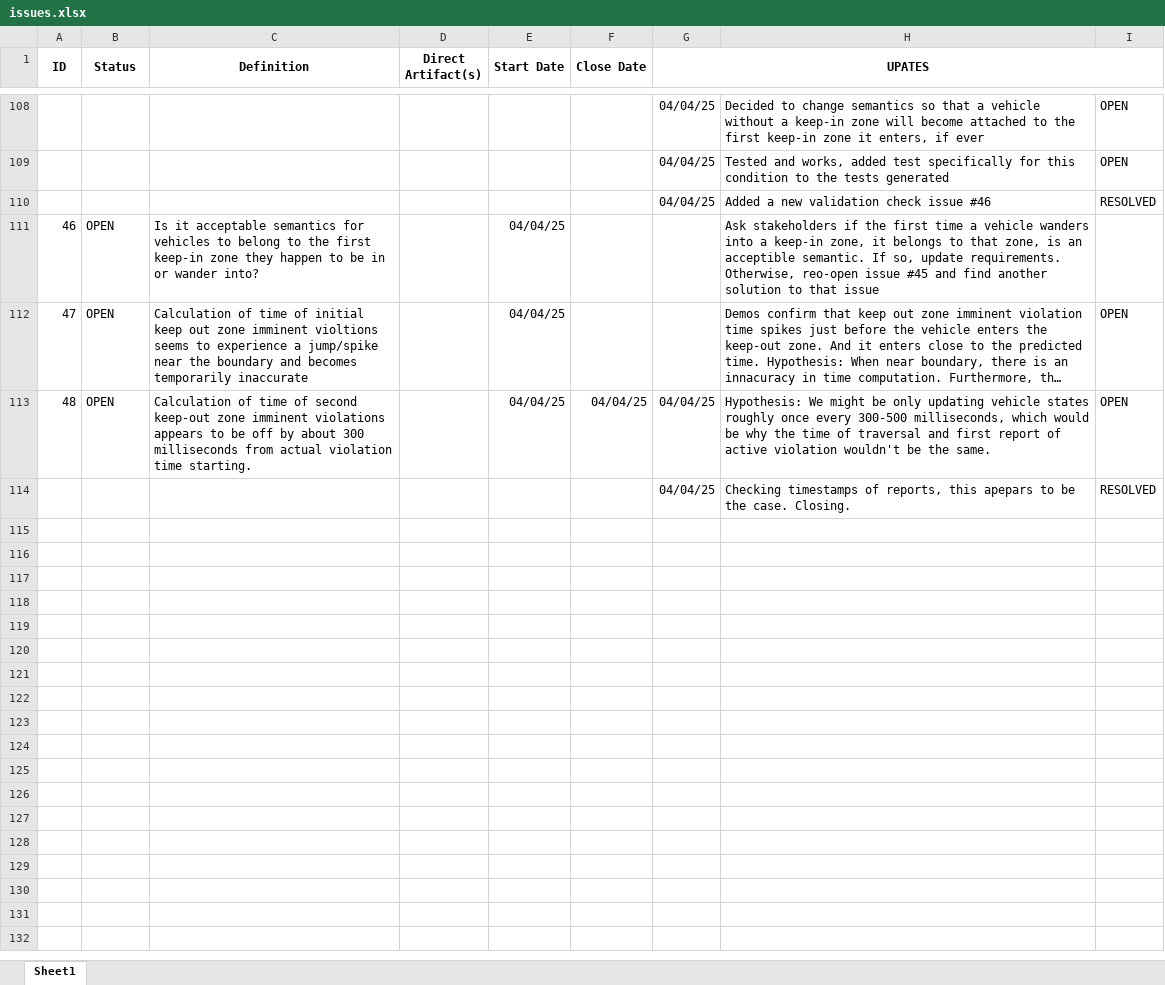
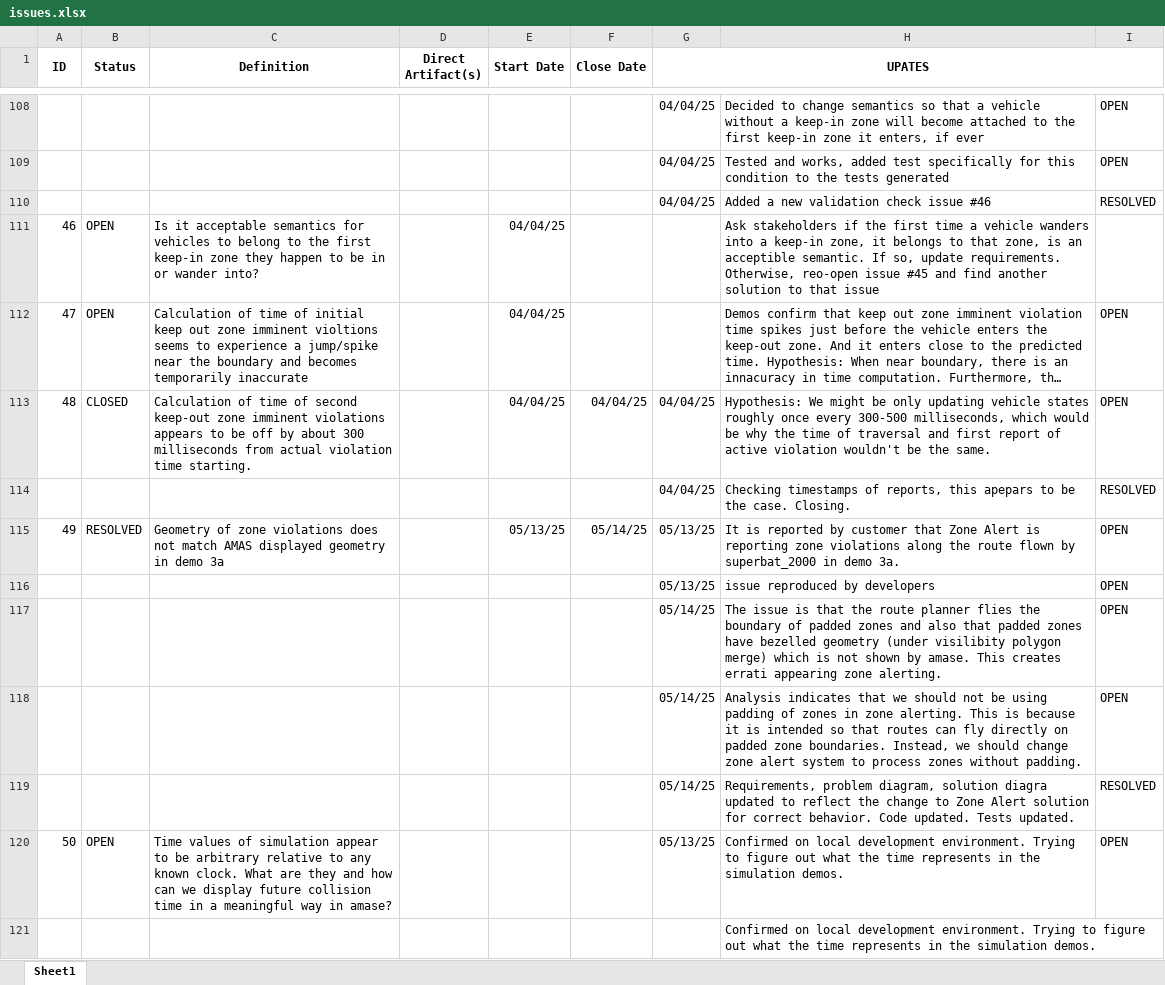
Before and after one commit to jrowanhill/OpenUxAS-ZoneAlert, an Excel workbook: doc/assurance/ZoneAlertService/4-Issues/issues.xlsx, sheet Sheet1, drawn as a sheet; only a part is shown, gaps mark what is left out; long unchanged cells end in …; values as stored, in another font and other column widths than the file's, no borders; conditional formats not drawn; the diff names each change by its address in the sheet, - before the commit and + after, or states it on an @@ line.

Commit message:
Updated issues, requirements, solutionExploration for issue 49.

```diff
--- a/doc/assurance/ZoneAlertService/4-Issues/issues.xlsx (sheet Sheet1)
+++ b/doc/assurance/ZoneAlertService/4-Issues/issues.xlsx (sheet Sheet1)
-B113 (Status): OPEN
+B113 (Status): CLOSED
+row 115: 49 | RESOLVED | Geometry of zone violations does not match AMAS displayed geometry in demo 3a |  | 05/13/25 | 05/14/25 | 05/13/25 | It is reported by customer that Zone Alert is reporting zone violations along the route flown by superbat_2000 in demo 3a. | OPEN
+row 116:  |  |  |  |  |  | 05/13/25 | issue reproduced by developers | OPEN
+row 117:  |  |  |  |  |  | 05/14/25 | The issue is that the route planner flies the boundary of padded zones and also that padded zones have bezelled geometry (under visilibity polygon merge) which is not shown by amase. This creates errati appearing zone alerting. | OPEN
+row 118:  |  |  |  |  |  | 05/14/25 | Analysis indicates that we should not be using padding of zones in zone alerting. This is because it is intended so that routes can fly directly on padded zone boundaries. Instead, we should change zone alert system to process zones without padding. | OPEN
+row 119:  |  |  |  |  |  | 05/14/25 | Requirements, problem diagram, solution diagra updated to reflect the change to Zone Alert solution for correct behavior. Code updated. Tests updated. | RESOLVED
+row 120: 50 | OPEN | Time values of simulation appear to be arbitrary relative to any known clock. What are they and how can we display future collision time in a meaningful way in amase? |  |  |  | 05/13/25 | Confirmed on local development environment. Trying to figure out what the time represents in the simulation demos. | OPEN
+row 121:  |  |  |  |  |  |  | Confirmed on local development environment. Trying to figure out what the time represents in the simulation demos.
```
Also changed, not shown: doc/assurance/ZoneAlertService/3-Specification/A-Requirements/requirements.xlsx, 1 other file.
